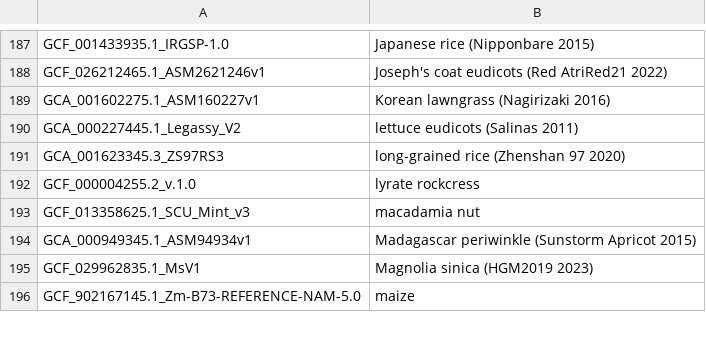
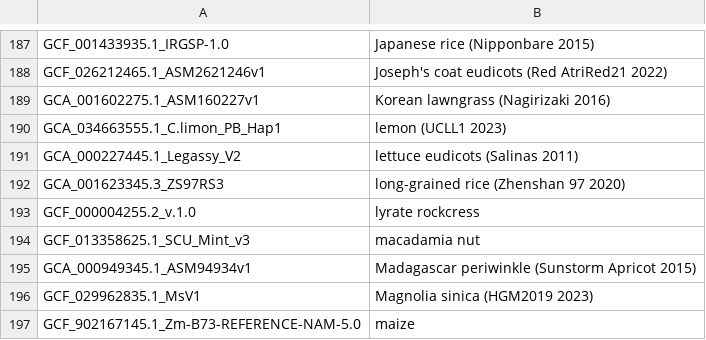
Before and after one commit to ucscGenomeBrowser/kent, a TSV file: src/hg/makeDb/doc/plantsAsmHub/plants.orderList.tsv, drawn as a sheet; only a part is shown, gaps mark what is left out; the diff names each change by its address in the sheet, - before the commit and + after, or states it on an @@ line.

```diff
--- a/src/hg/makeDb/doc/plantsAsmHub/plants.orderList.tsv
+++ b/src/hg/makeDb/doc/plantsAsmHub/plants.orderList.tsv
+row 190: GCA_034663555.1_C.limon_PB_Hap1 | lemon (UCLL1 2023)
```
Also changed, not shown: 1 other file.
